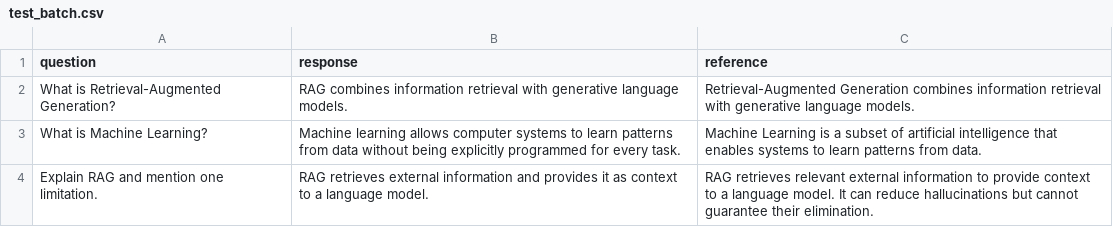
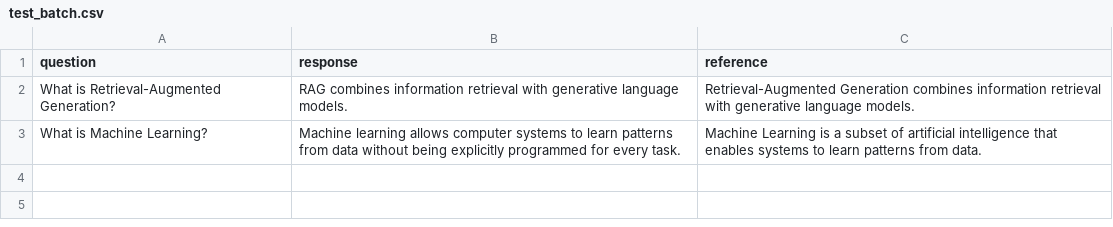
Before and after one commit to abhinavgoel2005/AI-Response-Quality-Evaluator, a CSV file: src/test_batch.csv, drawn as a sheet.

```diff
--- a/src/test_batch.csv
+++ b/src/test_batch.csv
@@ -3,2 +3 @@ question,response,reference
 "What is Machine Learning?","Machine learning allows computer systems to learn patterns from data without being explicitly programmed for every task.","Machine Learning is a subset of artificial intelligence that enables systems to learn patterns from data."
-"Explain RAG and mention one limitation.","RAG retrieves external information and provides it as context to a language model.","RAG retrieves relevant external information to provide context to a language model. It can reduce hallucinations but cannot guarantee their elimination."
```
Also changed, not shown: 9 other files.
